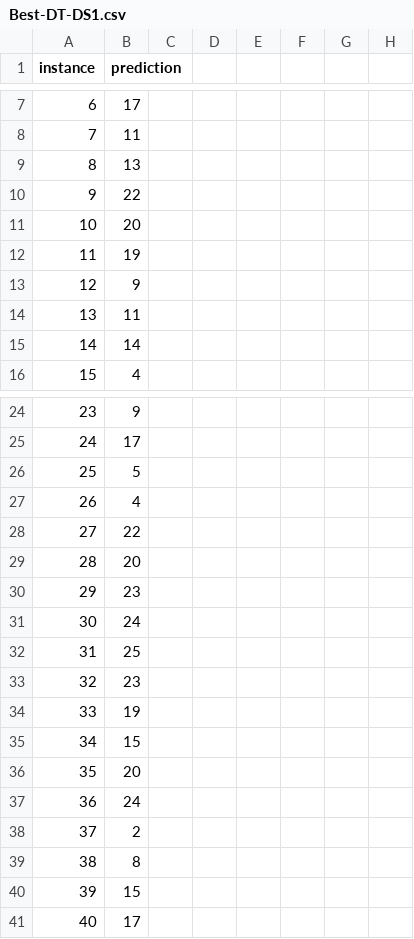
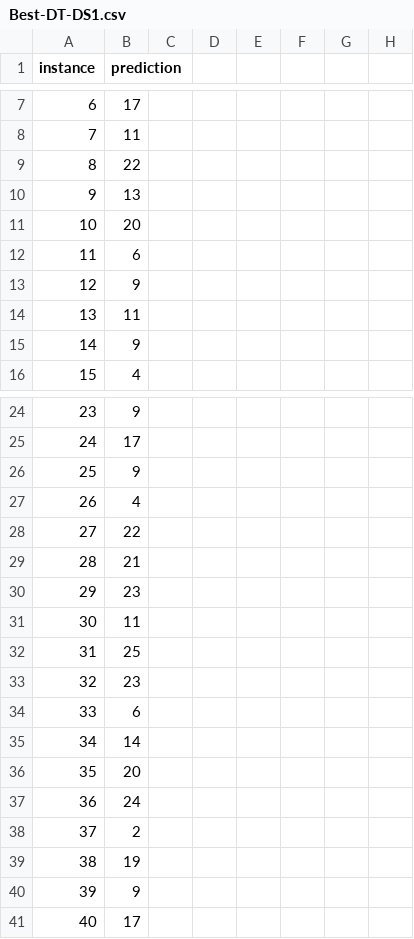
Before and after one commit to zDelirium/humpty-numpy-comp472-A1, a CSV file: A1-Output/Best-DT-DS1.csv, drawn as a sheet; only a part is shown, gaps mark what is left out; the diff covers the shown part only; the diff names each change by its address in the sheet, - before the commit and + after, or states it on an @@ line.

```diff
--- a/A1-Output/Best-DT-DS1.csv
+++ b/A1-Output/Best-DT-DS1.csv
-B9 (prediction): 13
+B9 (prediction): 22
-B10 (prediction): 22
+B10 (prediction): 13
-B12 (prediction): 19
+B12 (prediction): 6
-B15 (prediction): 14
+B15 (prediction): 9
-B26 (prediction): 5
+B26 (prediction): 9
-B29 (prediction): 20
+B29 (prediction): 21
-B31 (prediction): 24
+B31 (prediction): 11
-B34 (prediction): 19
+B34 (prediction): 6
-B35 (prediction): 15
+B35 (prediction): 14
-B39 (prediction): 8
+B39 (prediction): 19
-B40 (prediction): 15
+B40 (prediction): 9
```
Also changed, not shown: 11 added rows, 11 removed rows, 1 moved row and 34 edited cells elsewhere in this file, A1-Output/Best-DT-DS2.csv, 3 other files.
